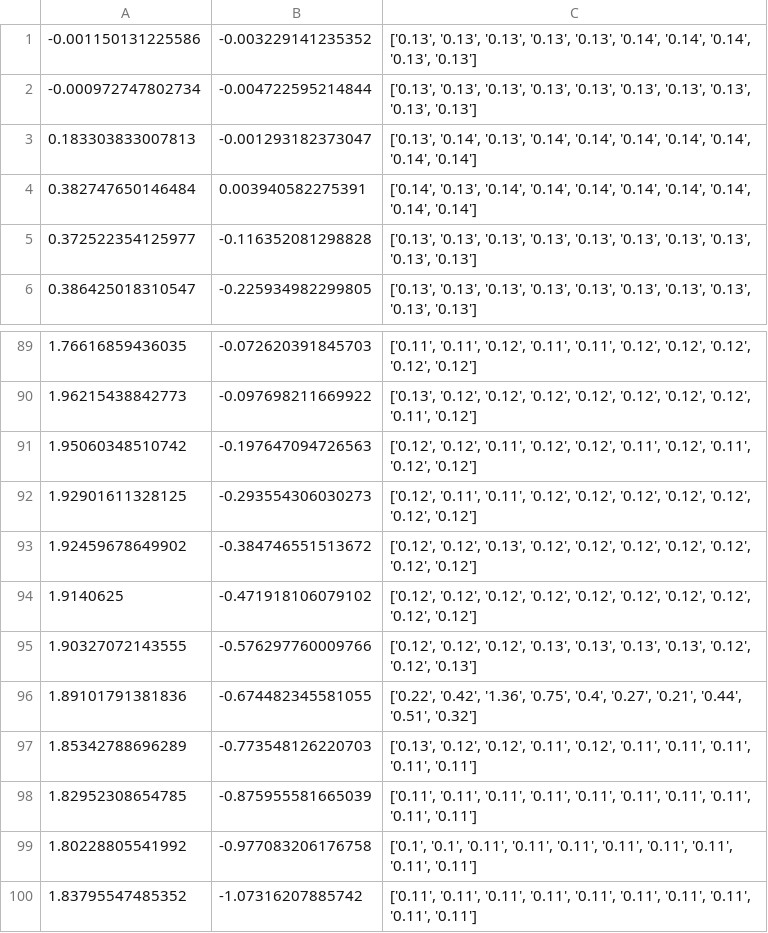
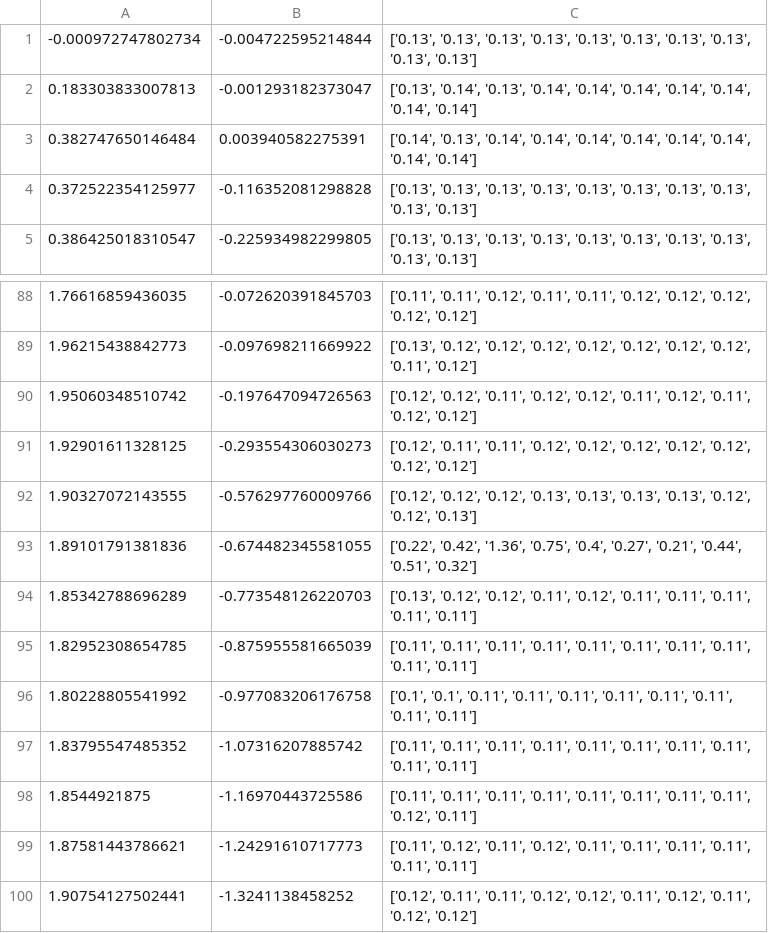
Before and after one commit to Nhat-Luong14/CPT_Robot, a CSV file: gas_distribution_mapping/test_1.csv, drawn as a sheet; only a part is shown, gaps mark what is left out; the shorter side is filled out with more unchanged rows.

```diff
--- a/gas_distribution_mapping/test_1.csv
+++ b/gas_distribution_mapping/test_1.csv
@@ -1,2 +1 @@
--0.001150131225586,-0.003229141235352,"['0.13', '0.13', '0.13', '0.13', '0.13', '0.14', '0.14', '0.14', '0.13', '0.13']"
 -0.000972747802734,-0.004722595214844,"['0.13', '0.13', '0.13', '0.13', '0.13', '0.13', '0.13', '0.13', '0.13', '0.13']"
@@ -92,4 +91,2 @@
 1.92901611328125,-0.293554306030273,"['0.12', '0.11', '0.11', '0.12', '0.12', '0.12', '0.12', '0.12', '0.12', '0.12']"
-1.92459678649902,-0.384746551513672,"['0.12', '0.12', '0.13', '0.12', '0.12', '0.12', '0.12', '0.12', '0.12', '0.12']"
-1.9140625,-0.471918106079102,"['0.12', '0.12', '0.12', '0.12', '0.12', '0.12', '0.12', '0.12', '0.12', '0.12']"
 1.90327072143555,-0.576297760009766,"['0.12', '0.12', '0.12', '0.13', '0.13', '0.13', '0.13', '0.12', '0.12', '0.13']"
```
Also changed, not shown: 1 other file.
